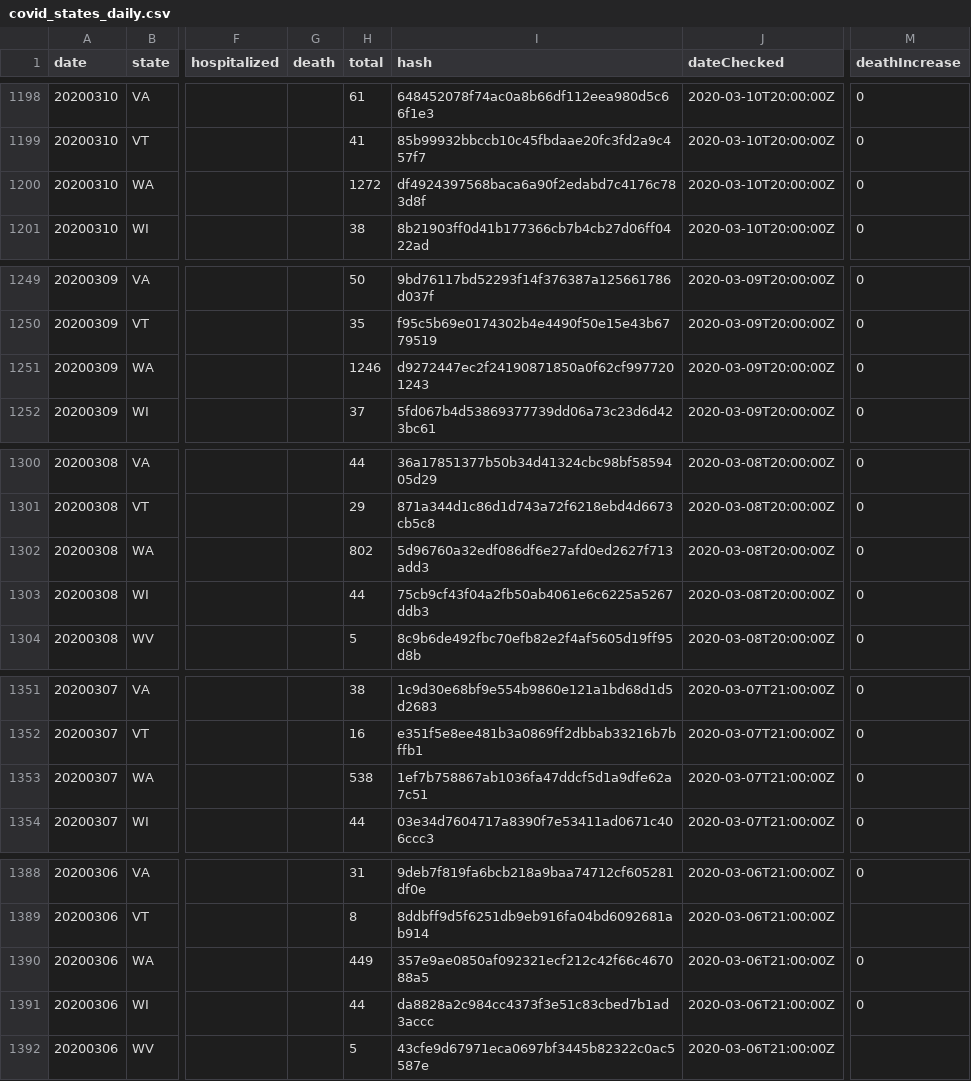
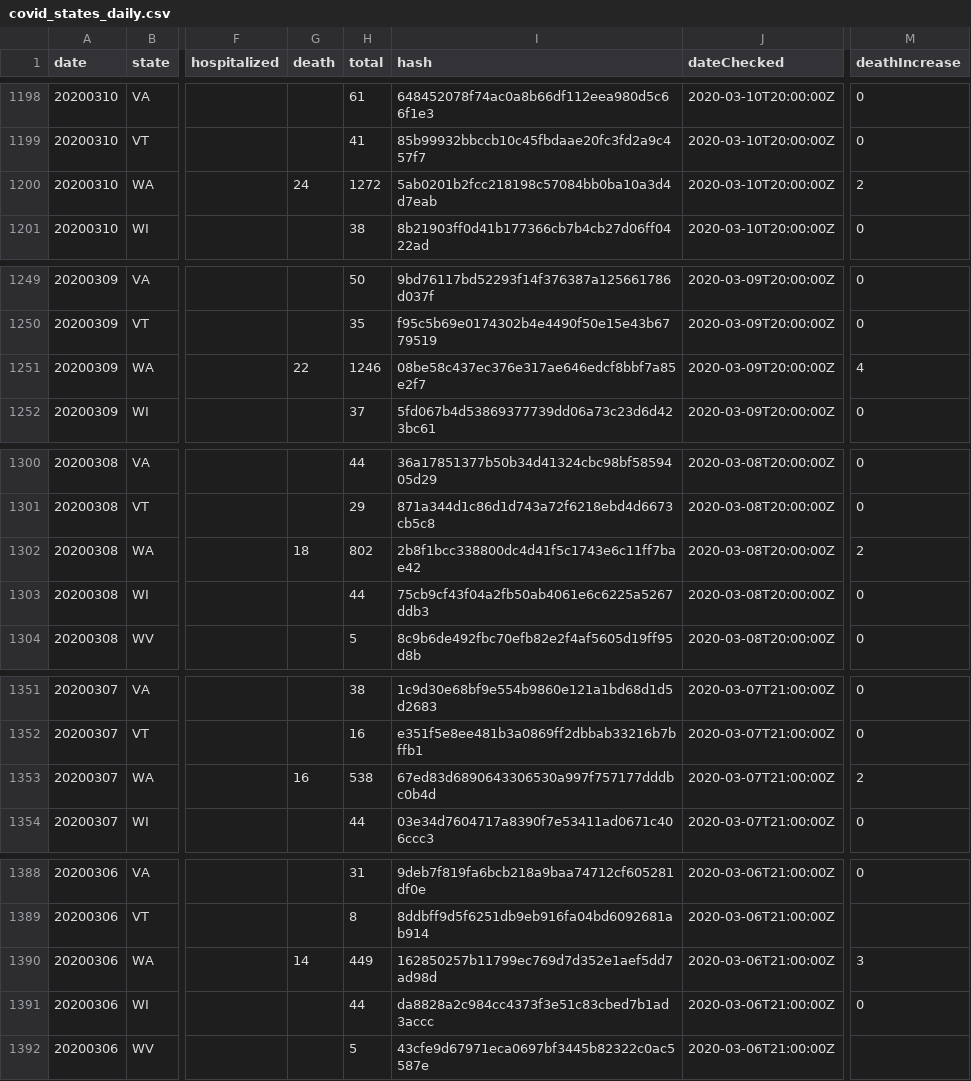
Before and after one commit to rben01/covid19, a CSV file: data/covid_states_daily.csv, drawn as a sheet; only a part is shown, gaps mark what is left out; the diff covers the shown part only; the diff names each change by its address in the sheet, - before the commit and + after, or states it on an @@ line.

```diff
--- a/data/covid_states_daily.csv
+++ b/data/covid_states_daily.csv
-G1200 (death): (empty)
+G1200 (death): 24
-I1200 (hash): df4924397568baca6a90f2edabd7c4176c783d8f
+I1200 (hash): 5ab0201b2fcc218198c57084bb0ba10a3d4d7eab
-M1200 (deathIncrease): 0
+M1200 (deathIncrease): 2
-G1251 (death): (empty)
+G1251 (death): 22
-I1251 (hash): d9272447ec2f24190871850a0f62cf9977201243
+I1251 (hash): 08be58c437ec376e317ae646edcf8bbf7a85e2f7
-M1251 (deathIncrease): 0
+M1251 (deathIncrease): 4
-G1302 (death): (empty)
+G1302 (death): 18
-I1302 (hash): 5d96760a32edf086df6e27afd0ed2627f713add3
+I1302 (hash): 2b8f1bcc338800dc4d41f5c1743e6c11ff7bae42
-M1302 (deathIncrease): 0
+M1302 (deathIncrease): 2
-G1353 (death): (empty)
+G1353 (death): 16
-I1353 (hash): 1ef7b758867ab1036fa47ddcf5d1a9dfe62a7c51
+I1353 (hash): 67ed83d6890643306530a997f757177dddbc0b4d
-M1353 (deathIncrease): 0
+M1353 (deathIncrease): 2
-G1390 (death): (empty)
+G1390 (death): 14
-I1390 (hash): 357e9ae0850af092321ecf212c42f66c467088a5
+I1390 (hash): 162850257b11799ec769d7d352e1aef5dd7ad98d
-M1390 (deathIncrease): 0
+M1390 (deathIncrease): 3
```
Also changed, not shown: 6 edited cells elsewhere in this file, data/covid_countries_daily.csv, data/data_table.csv, 1 other file.
